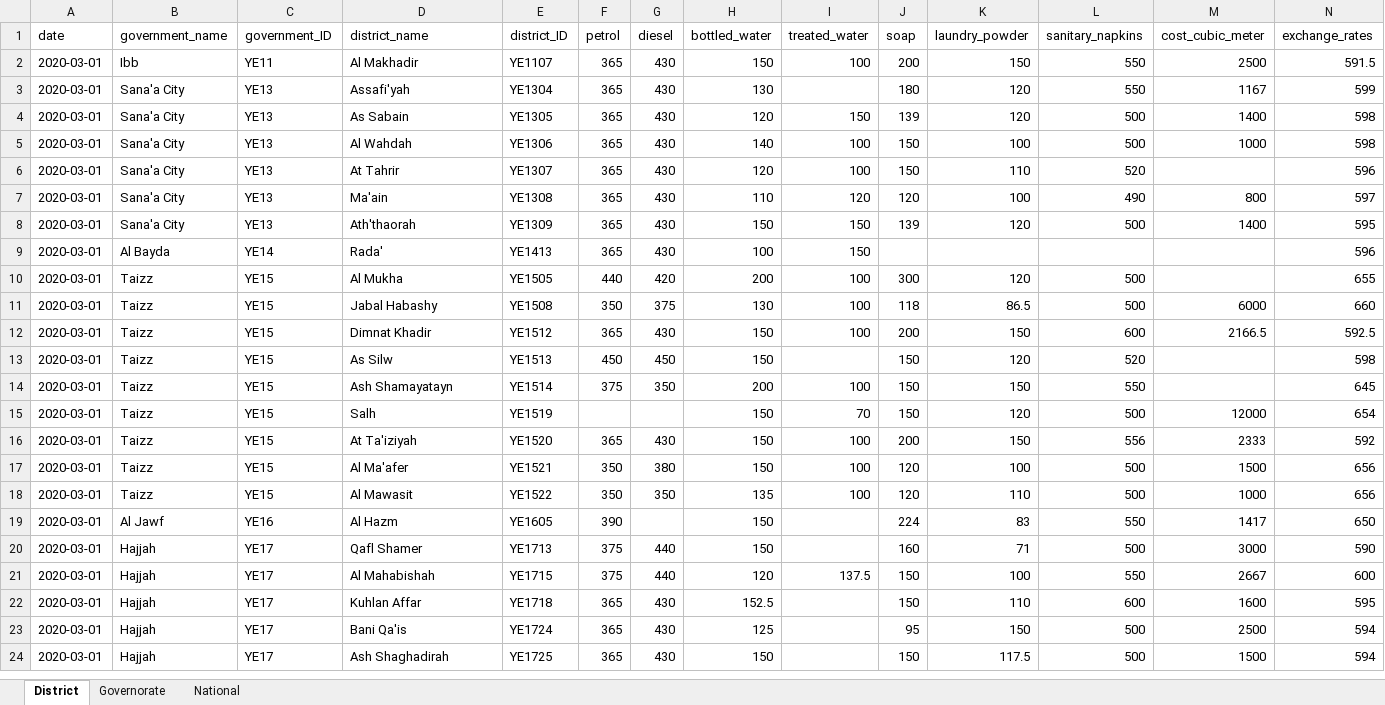
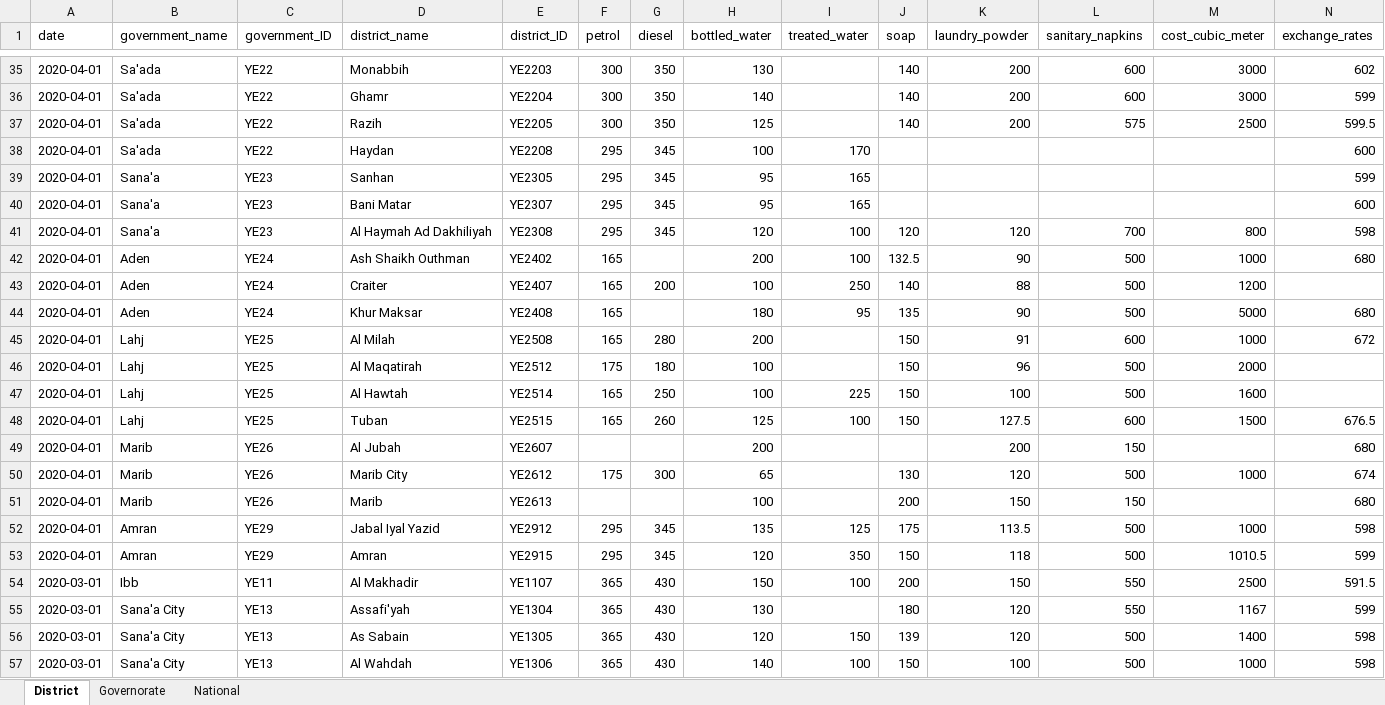
Before and after one commit to NaFerr/JMMI_Interactive, an Excel workbook: data/updated_interactive.xlsx, sheet District, drawn as a sheet; only a part is shown, gaps mark what is left out; the shorter side is filled out with more unchanged rows; values as stored, in another font and other column widths than the file's, no borders; rows hold the shown columns only; the diff covers the shown part only; the diff names each change by its address in the sheet, - before the commit and + after, or states it on an @@ line.

```diff
--- a/data/updated_interactive.xlsx (sheet District)
+++ b/data/updated_interactive.xlsx (sheet District)
+row 35: 2020-04-01 | Sa'ada | YE22 | Monabbih | YE2203 | 300 | 350 | 130 |  | 140 | 200 | 600 | 3000 | 602
+row 36: 2020-04-01 | Sa'ada | YE22 | Ghamr | YE2204 | 300 | 350 | 140 |  | 140 | 200 | 600 | 3000 | 599
+row 37: 2020-04-01 | Sa'ada | YE22 | Razih | YE2205 | 300 | 350 | 125 |  | 140 | 200 | 575 | 2500 | 599.5
+row 38: 2020-04-01 | Sa'ada | YE22 | Haydan | YE2208 | 295 | 345 | 100 | 170 |  |  |  |  | 600
+row 39: 2020-04-01 | Sana'a | YE23 | Sanhan | YE2305 | 295 | 345 | 95 | 165 |  |  |  |  | 599
+row 40: 2020-04-01 | Sana'a | YE23 | Bani Matar | YE2307 | 295 | 345 | 95 | 165 |  |  |  |  | 600
+row 41: 2020-04-01 | Sana'a | YE23 | Al Haymah Ad Dakhiliyah | YE2308 | 295 | 345 | 120 | 100 | 120 | 120 | 700 | 800 | 598
+row 42: 2020-04-01 | Aden | YE24 | Ash Shaikh Outhman | YE2402 | 165 |  | 200 | 100 | 132.5 | 90 | 500 | 1000 | 680
+row 43: 2020-04-01 | Aden | YE24 | Craiter | YE2407 | 165 | 200 | 100 | 250 | 140 | 88 | 500 | 1200
+row 44: 2020-04-01 | Aden | YE24 | Khur Maksar | YE2408 | 165 |  | 180 | 95 | 135 | 90 | 500 | 5000 | 680
+row 45: 2020-04-01 | Lahj | YE25 | Al Milah | YE2508 | 165 | 280 | 200 |  | 150 | 91 | 600 | 1000 | 672
+row 46: 2020-04-01 | Lahj | YE25 | Al Maqatirah | YE2512 | 175 | 180 | 100 |  | 150 | 96 | 500 | 2000
+row 47: 2020-04-01 | Lahj | YE25 | Al Hawtah | YE2514 | 165 | 250 | 100 | 225 | 150 | 100 | 500 | 1600
+row 48: 2020-04-01 | Lahj | YE25 | Tuban | YE2515 | 165 | 260 | 125 | 100 | 150 | 127.5 | 600 | 1500 | 676.5
+row 49: 2020-04-01 | Marib | YE26 | Al Jubah | YE2607 |  |  | 200 |  |  | 200 | 150 |  | 680
+row 50: 2020-04-01 | Marib | YE26 | Marib City | YE2612 | 175 | 300 | 65 |  | 130 | 120 | 500 | 1000 | 674
+row 51: 2020-04-01 | Marib | YE26 | Marib | YE2613 |  |  | 100 |  | 200 | 150 | 150 |  | 680
+row 52: 2020-04-01 | Amran | YE29 | Jabal Iyal Yazid | YE2912 | 295 | 345 | 135 | 125 | 175 | 113.5 | 500 | 1000 | 598
+row 53: 2020-04-01 | Amran | YE29 | Amran | YE2915 | 295 | 345 | 120 | 350 | 150 | 118 | 500 | 1010.5 | 599
```
Also changed, not shown: 33 added rows elsewhere in this sheet, sheet Governorate, sheet National, 10 other files.
